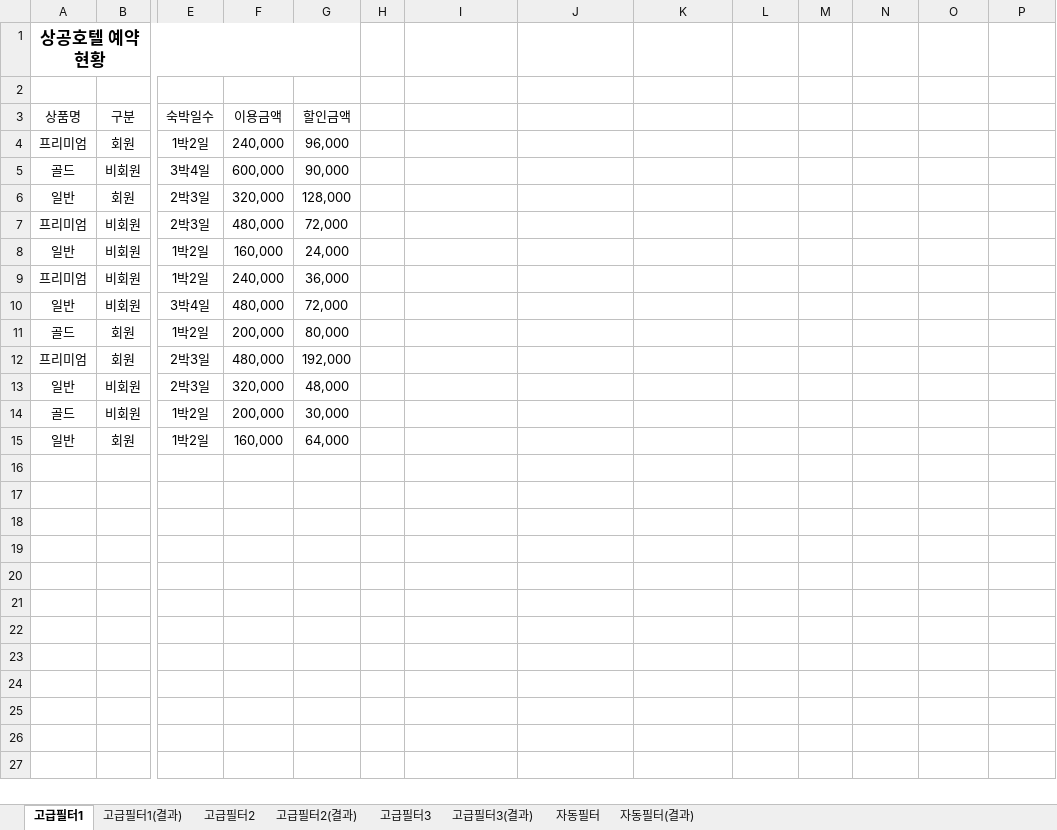
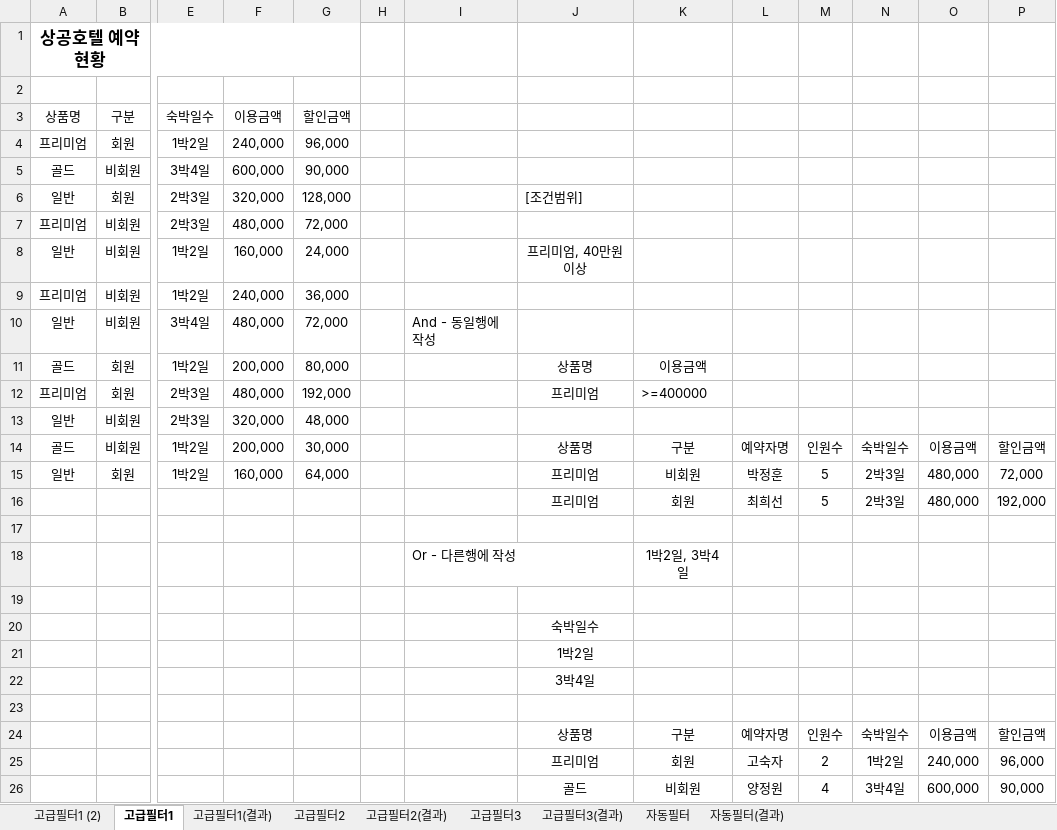
Before and after one commit to jx007s/AGI_EXCEL_2026_07, an Excel workbook: 기본서/26컴활2급/이론/04고급필터.xlsm, sheet 고급필터1, drawn as a sheet; only a part is shown, gaps mark what is left out; values as stored, in another font and other column widths than the file's, no borders; rows hold the shown columns only; the diff covers the shown part only; the diff names each change by its address in the sheet, - before the commit and + after, or states it on an @@ line.

```diff
--- a/기본서/26컴활2급/이론/04고급필터.xlsm (sheet 고급필터1)
+++ b/기본서/26컴활2급/이론/04고급필터.xlsm (sheet 고급필터1)
+sheet tab: 고급필터1 (2)
-J6: (empty)
+J6: [조건범위]
-J8: (empty)
+J8: 프리미엄, 40만원이상
-I10: (empty)
+I10: And - 동일행에 작성
-J11: (empty)
+J11: 상품명
-K11: (empty)
+K11: 이용금액
-J12: (empty)
+J12: 프리미엄
-K12: (empty)
+K12: >=400000
-J14: (empty)
+J14: 상품명
-K14: (empty)
+K14: 구분
-L14: (empty)
+L14: 예약자명
-M14: (empty)
+M14: 인원수
-N14: (empty)
+N14: 숙박일수
-O14: (empty)
+O14: 이용금액
-P14: (empty)
+P14: 할인금액
-J15: (empty)
+J15: 프리미엄
-K15: (empty)
+K15: 비회원
-L15: (empty)
+L15: 박정훈
-M15: (empty)
+M15: 5
-N15: (empty)
+N15: 2박3일
-O15: (empty)
+O15: 480,000
-P15: (empty)
+P15: 72,000
+row 16:  |  |  |  |  |  |  | 프리미엄 | 회원 | 최희선 | 5 | 2박3일 | 480,000 | 192,000
+row 17: (empty)
+row 18:  |  |  |  |  |  | Or - 다른행에 작성 |  | 1박2일, 3박4일
+row 19: (empty)
+row 20:  |  |  |  |  |  |  | 숙박일수
+row 21:  |  |  |  |  |  |  | 1박2일
+row 22:  |  |  |  |  |  |  | 3박4일
+row 23: (empty)
+row 24:  |  |  |  |  |  |  | 상품명 | 구분 | 예약자명 | 인원수 | 숙박일수 | 이용금액 | 할인금액
+row 25:  |  |  |  |  |  |  | 프리미엄 | 회원 | 고숙자 | 2 | 1박2일 | 240,000 | 96,000
+row 26:  |  |  |  |  |  |  | 골드 | 비회원 | 양정원 | 4 | 3박4일 | 600,000 | 90,000
```
Also changed, not shown: 32 added rows elsewhere in this sheet, sheet 자동필터, sheet 고급필터3, sheet 고급필터2, 기본서/26컴활2급/이론/03조건부서식.xlsm, 기본서/26컴활2급/이론/05텍스트나누기.xlsm, 2 other files.
